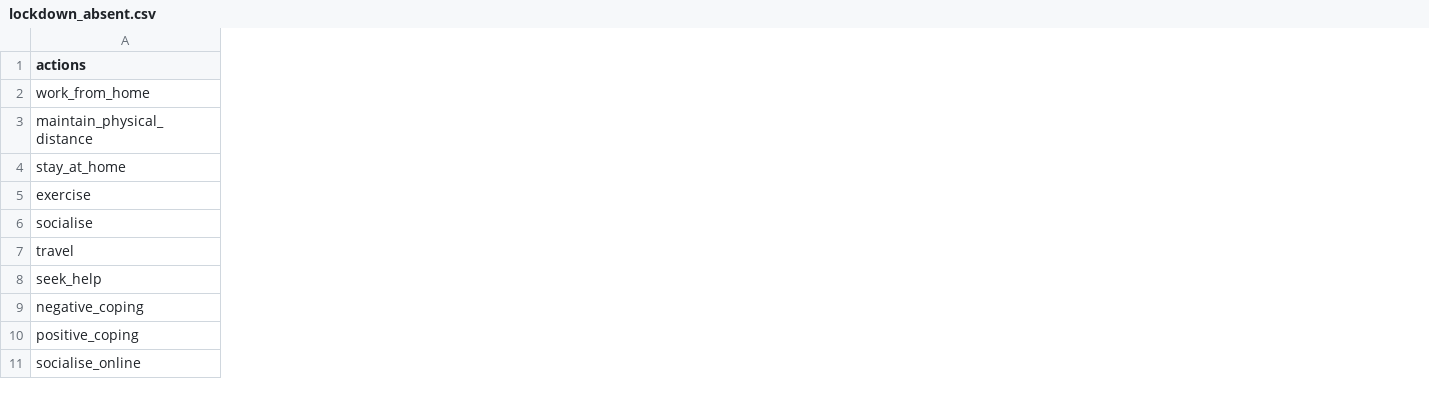
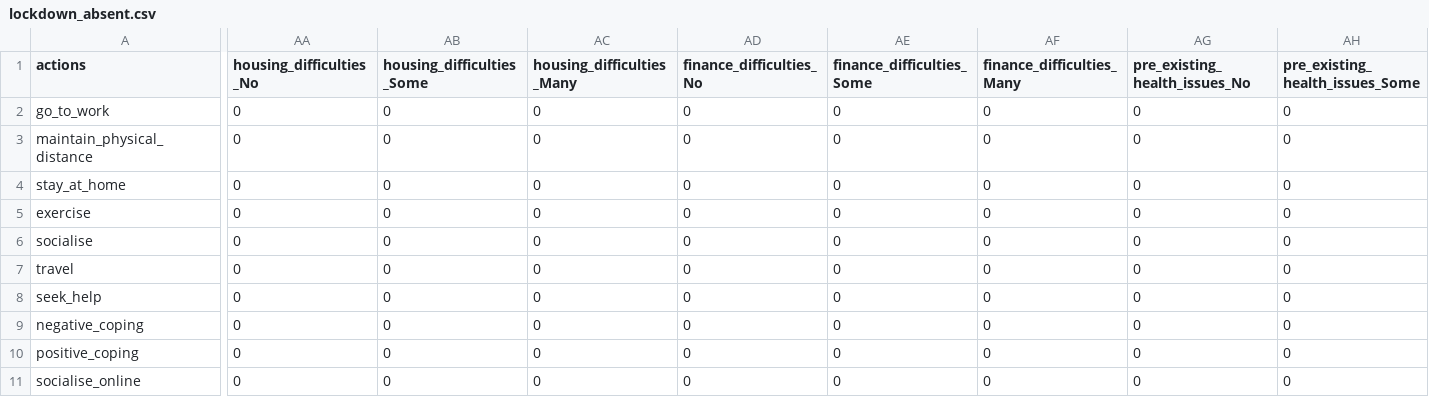
Before and after one commit to covid19ABM/comma, a CSV file: parameters/lockdown_absent.csv, drawn as a sheet; only a part is shown, gaps mark what is left out; removed rows and columns are numbered as before the commit, all else as after; rows hold the shown columns only; the diff covers the shown part only; the diff names each change by its address in the sheet, - before the commit and + after, or states it on an @@ line.

Commit message:
update on matrices

```diff
--- a/parameters/lockdown_absent.csv
+++ b/parameters/lockdown_absent.csv
+column AA (housing_difficulties_No), rows 2-10: all 0
+column AB (housing_difficulties_Some), rows 2-10: all 0
+column AC (housing_difficulties_Many), rows 2-10: all 0
+column AD (finance_difficulties_No), rows 2-10: all 0
+column AE (finance_difficulties_Some), rows 2-10: all 0
+column AF (finance_difficulties_Many), rows 2-10: all 0
+column AG (pre_existing_health_issues_No), rows 2-10: all 0
+column AH (pre_existing_health_issues_Some), rows 2-10: all 0
-A2 (actions): work_from_home
+A2 (actions): go_to_work
-row 11: socialise_online
+row 11: socialise_online | 0 | 0 | 0 | 0 | 0 | 0 | 0 | 0
```
Also changed, not shown: 14 added columns and 16 edited cells elsewhere in this file.
